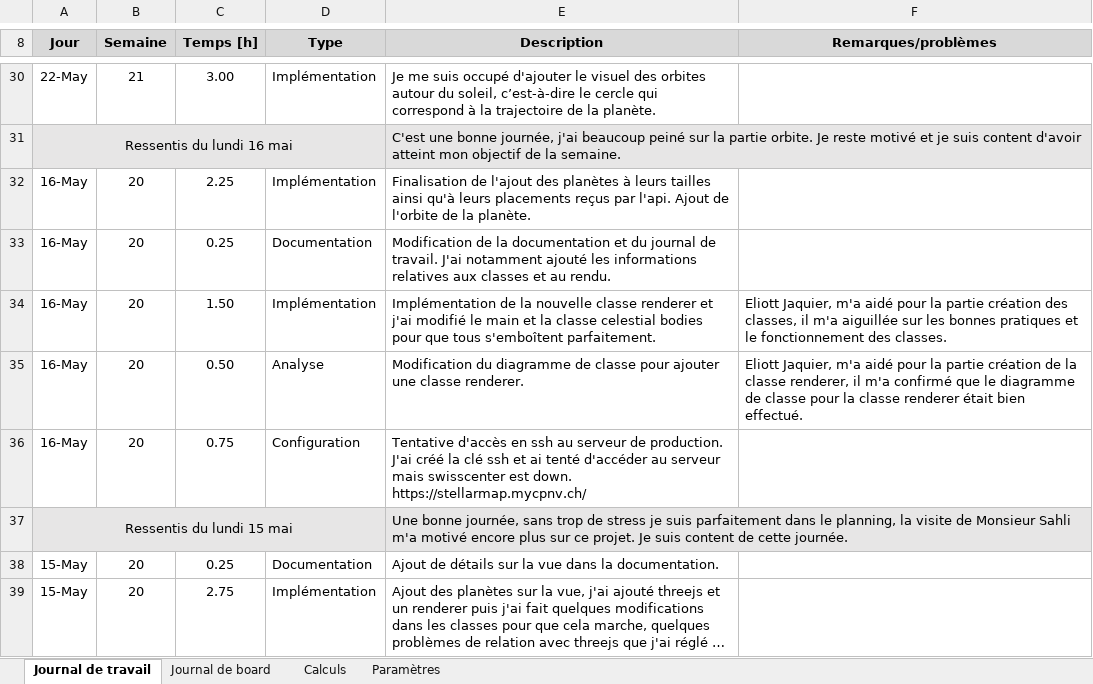
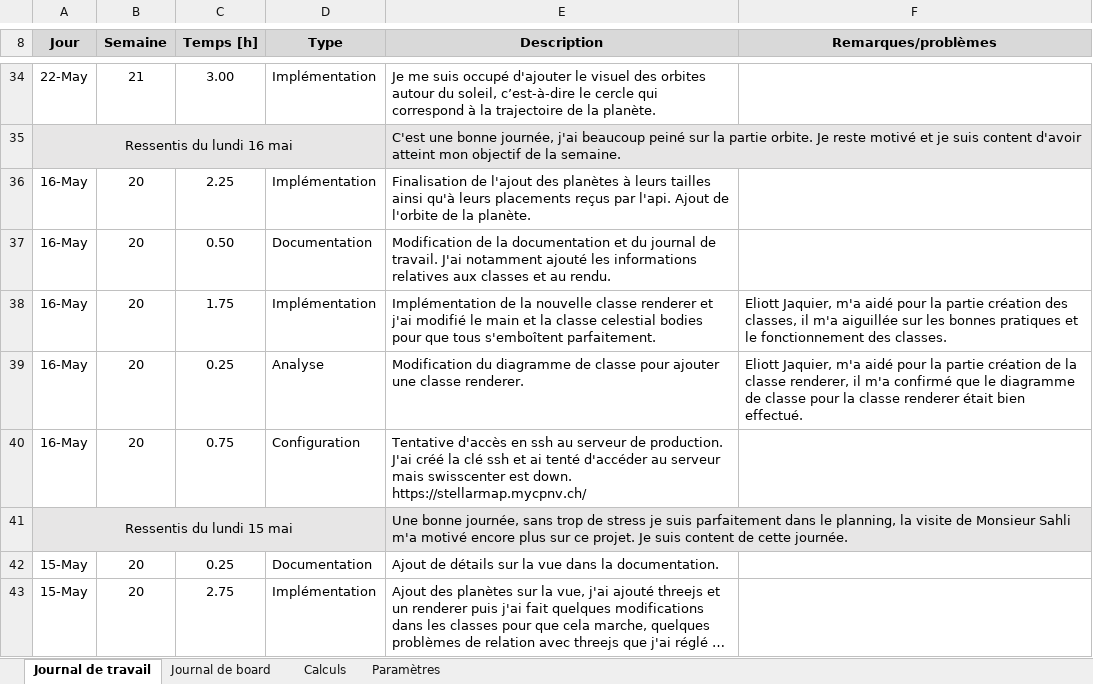
Before and after one commit to JuilletMikael/TPI-stellarmap-3D, an Excel workbook: documents/journaux.xlsm, sheet Journal de travail, drawn as a sheet; only a part is shown, gaps mark what is left out; long unchanged cells end in …; values as stored, in another font and other column widths than the file's, no borders; charts and pictures not drawn; addresses are those after the commit; the diff covers the shown part only; the diff names each change by its address in the sheet, - before the commit and + after, or states it on an @@ line.

```diff
--- a/documents/journaux.xlsm (sheet Journal de travail)
+++ b/documents/journaux.xlsm (sheet Journal de travail)
-C37 (Temps [h]): 0.25
+C37 (Temps [h]): 0.50
-C38 (Temps [h]): 1.50
+C38 (Temps [h]): 1.75
-C39 (Temps [h]): 0.50
+C39 (Temps [h]): 0.25
```
Also changed, not shown: 4 added rows and 15 edited cells elsewhere in this sheet, sheet Calculs, formulas that keep their value, 4 other files.
